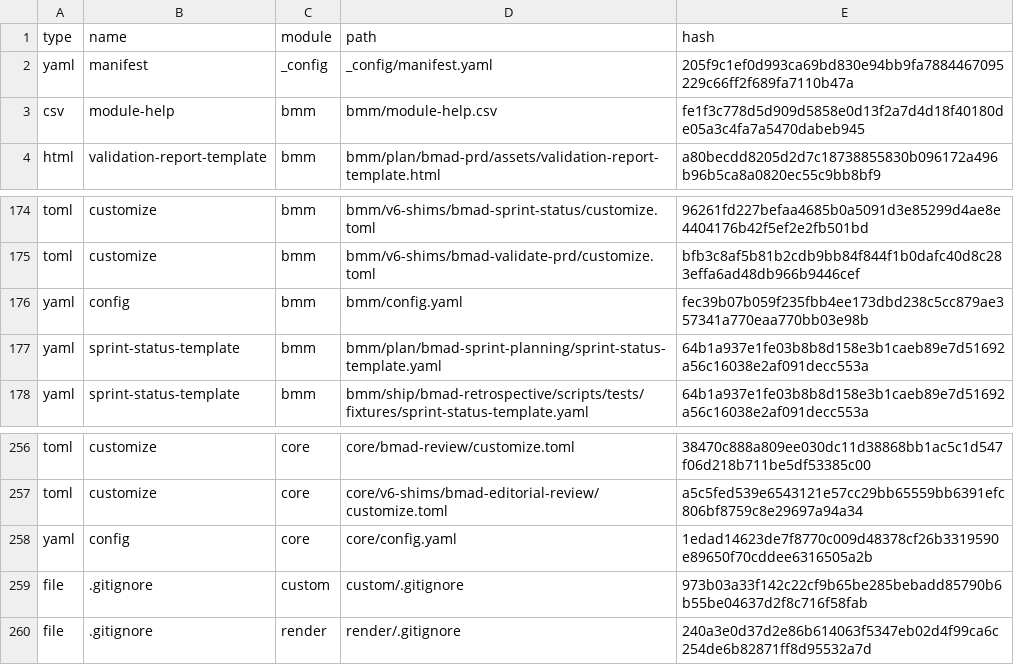
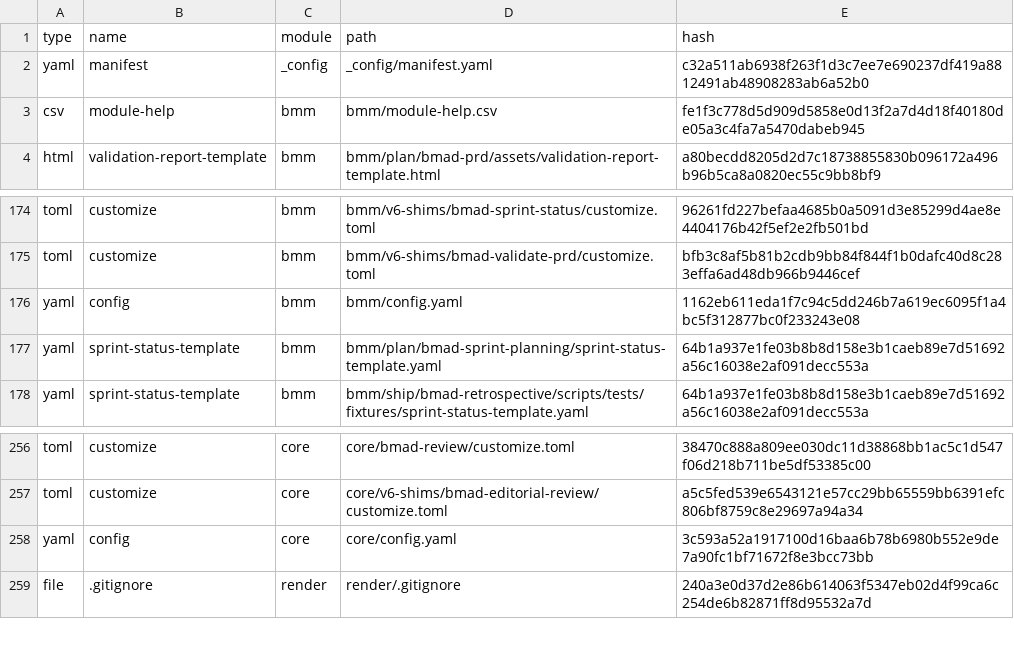
Before and after one commit to panitw/folio, a CSV file: _bmad/_config/files-manifest.csv, drawn as a sheet; only a part is shown, gaps mark what is left out.

```diff
--- a/_bmad/_config/files-manifest.csv
+++ b/_bmad/_config/files-manifest.csv
@@ -1,3 +1,3 @@
 type,name,module,path,hash
-"yaml","manifest","_config","_config/manifest.yaml","205f9c1ef0d993ca69bd830e94bb9fa7884467095229c66ff2f689fa7110b47a"
+"yaml","manifest","_config","_config/manifest.yaml","c32a511ab6938f263f1d3c7ee7e690237df419a8812491ab48908283ab6a52b0"
 "csv","module-help","bmm","bmm/module-help.csv","fe1f3c778d5d909d5858e0d13f2a7d4d18f40180de05a3c4fa7a5470dabeb945"
@@ -175,3 +175,3 @@ type,name,module,path,hash
 "toml","customize","bmm","bmm/v6-shims/bmad-validate-prd/customize.toml","bfb3c8af5b81b2cdb9bb84f844f1b0dafc40d8c283effa6ad48db966b9446cef"
-"yaml","config","bmm","bmm/config.yaml","fec39b07b059f235fbb4ee173dbd238c5cc879ae357341a770eaa770bb03e98b"
+"yaml","config","bmm","bmm/config.yaml","1162eb611eda1f7c94c5dd246b7a619ec6095f1a4bc5f312877bc0f233243e08"
 "yaml","sprint-status-template","bmm","bmm/plan/bmad-sprint-planning/sprint-status-template.yaml","64b1a937e1fe03b8b8d158e3b1caeb89e7d51692a56c16038e2af091decc553a"
@@ -257,4 +257,3 @@ type,name,module,path,hash
 "toml","customize","core","core/v6-shims/bmad-editorial-review/customize.toml","a5c5fed539e6543121e57cc29bb65559bb6391efc806bf8759c8e29697a94a34"
-"yaml","config","core","core/config.yaml","1edad14623de7f8770c009d48378cf26b3319590e89650f70cddee6316505a2b"
-"file",".gitignore","custom","custom/.gitignore","973b03a33f142c22cf9b65be285bebadd85790b6b55be04637d2f8c716f58fab"
+"yaml","config","core","core/config.yaml","3c593a52a1917100d16baa6b78b6980b552e9de7a90fc1bf71672f8e3bcc73bb"
 "file",".gitignore","render","render/.gitignore","240a3e0d37d2e86b614063f5347eb02d4f99ca6c254de6b82871ff8d95532a7d"
```
Also changed, not shown: 20 other files.
